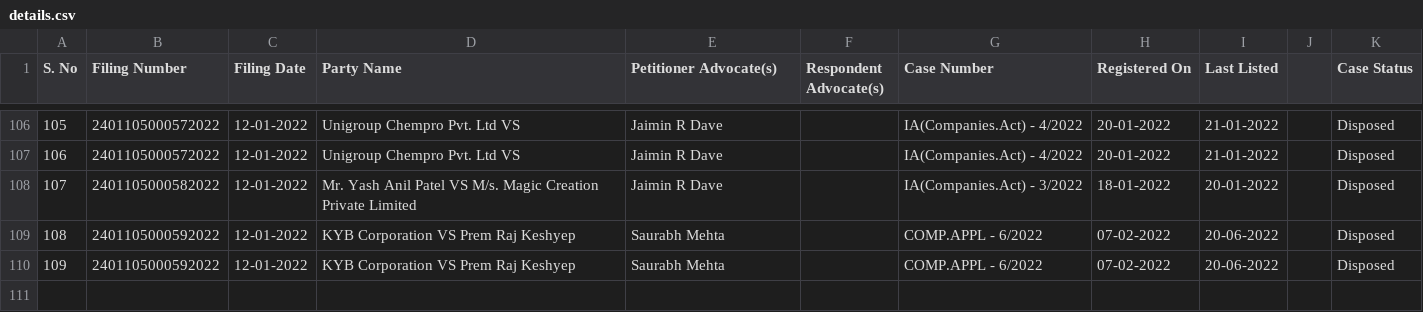
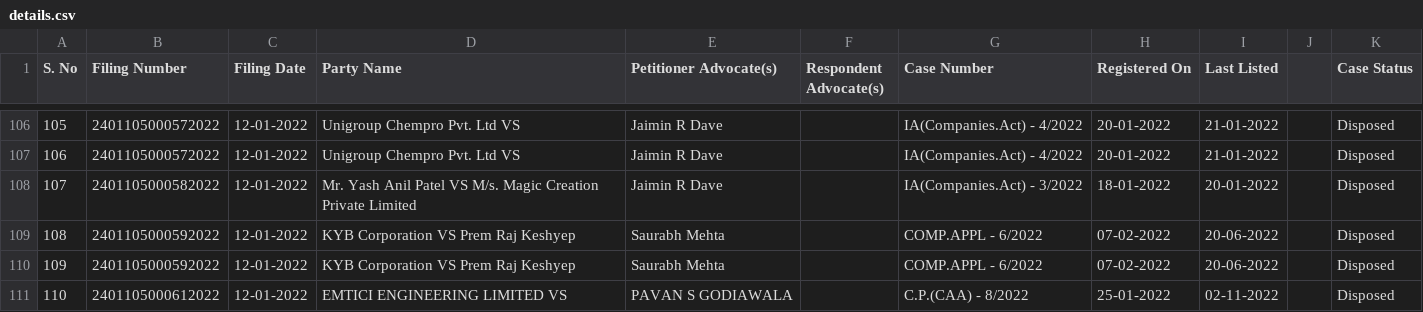
Before and after one commit to poornimaav/NCLT-Data-Scraping, a CSV file: outputs/details.csv, drawn as a sheet; only a part is shown, gaps mark what is left out; the diff names each change by its address in the sheet, - before the commit and + after, or states it on an @@ line.

```diff
--- a/outputs/details.csv
+++ b/outputs/details.csv
+row 111: 110 | 2401105000612022 | 12-01-2022 | EMTICI ENGINEERING LIMITED VS | PAVAN S GODIAWALA |  | C.P.(CAA) - 8/2022 | 25-01-2022 | 02-11-2022 |  | Disposed
```
Also changed, not shown: outputs/output.csv, 3 other files.
